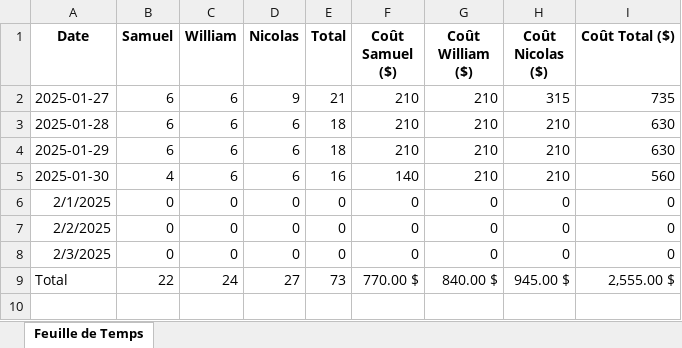
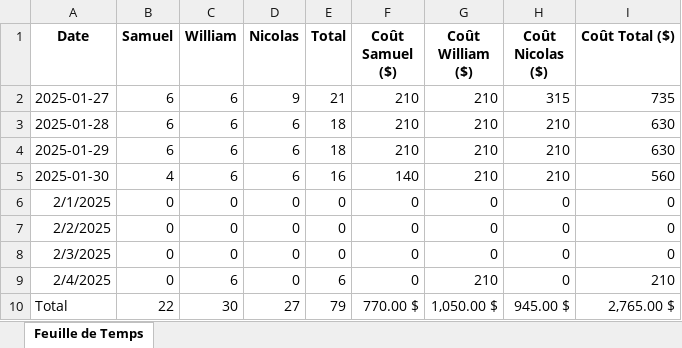
Before and after one commit to WilliamLeroux/GymExpress, an Excel workbook: Documentation/TimeSheet_GymExpress_Macro.xlsm, sheet Feuille de Temps, drawn as a sheet; values as stored, in another font and other column widths than the file's, no borders; charts and pictures not drawn; addresses are those after the commit; the diff names each change by its address in the sheet, - before the commit and + after, or states it on an @@ line.

Commit message:
Update TimeSheet

```diff
--- a/Documentation/TimeSheet_GymExpress_Macro.xlsm (sheet Feuille de Temps)
+++ b/Documentation/TimeSheet_GymExpress_Macro.xlsm (sheet Feuille de Temps)
+row 9: 2/4/2025 | 0 | 6 | 0 | 6 | 0 | 210 | 0 | 210
-C10 (William): 24
+C10 (William): 30
-E10 (Total): 73
+E10 (Total): 79
-G10 (Coût William ($)): 840.00 $
+G10 (Coût William ($)): 1,050.00 $
-I10 (Coût Total ($)): 2,555.00 $
+I10 (Coût Total ($)): 2,765.00 $
```
Also changed, not shown: formulas that keep their value, charts or pictures, 1 other file.
